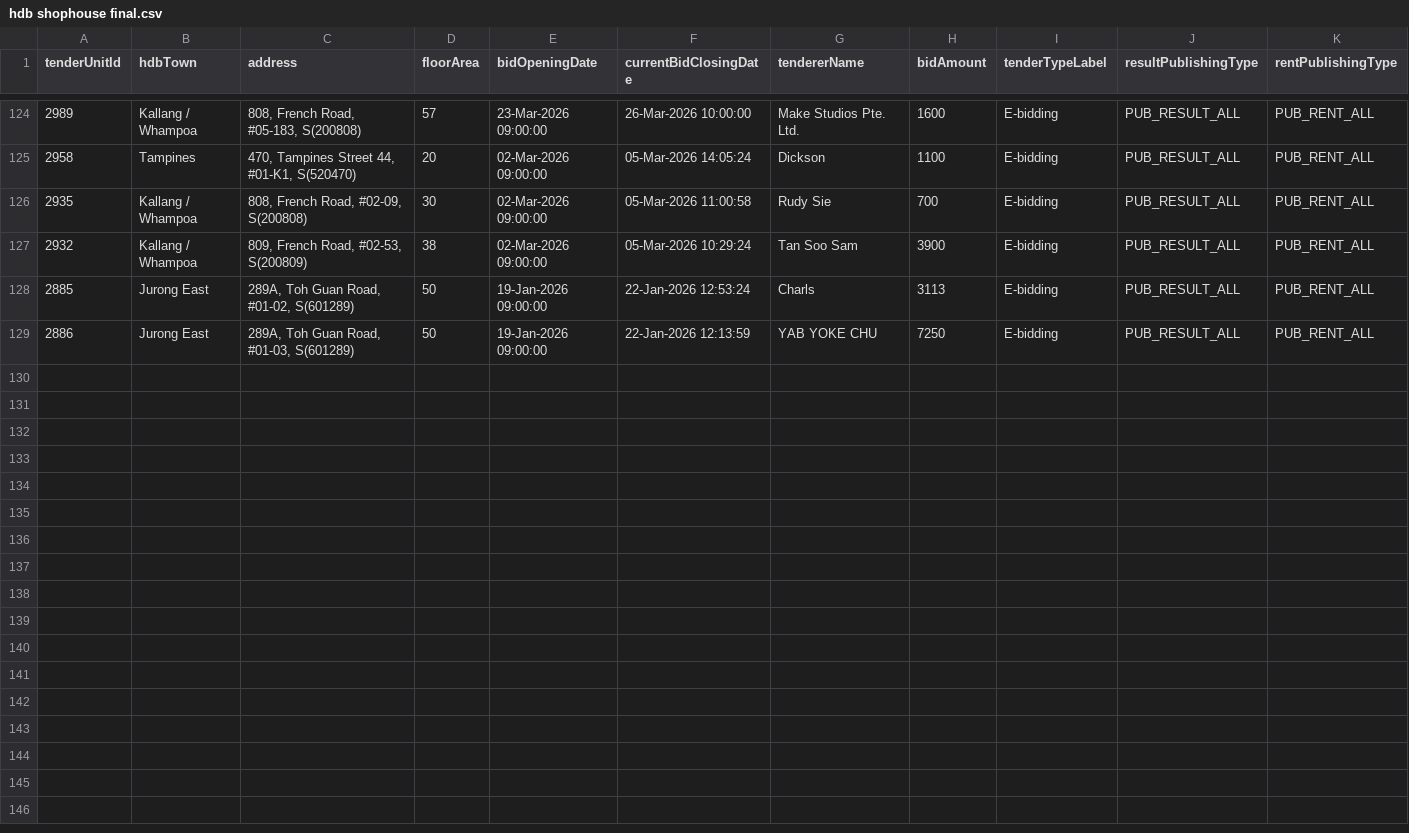
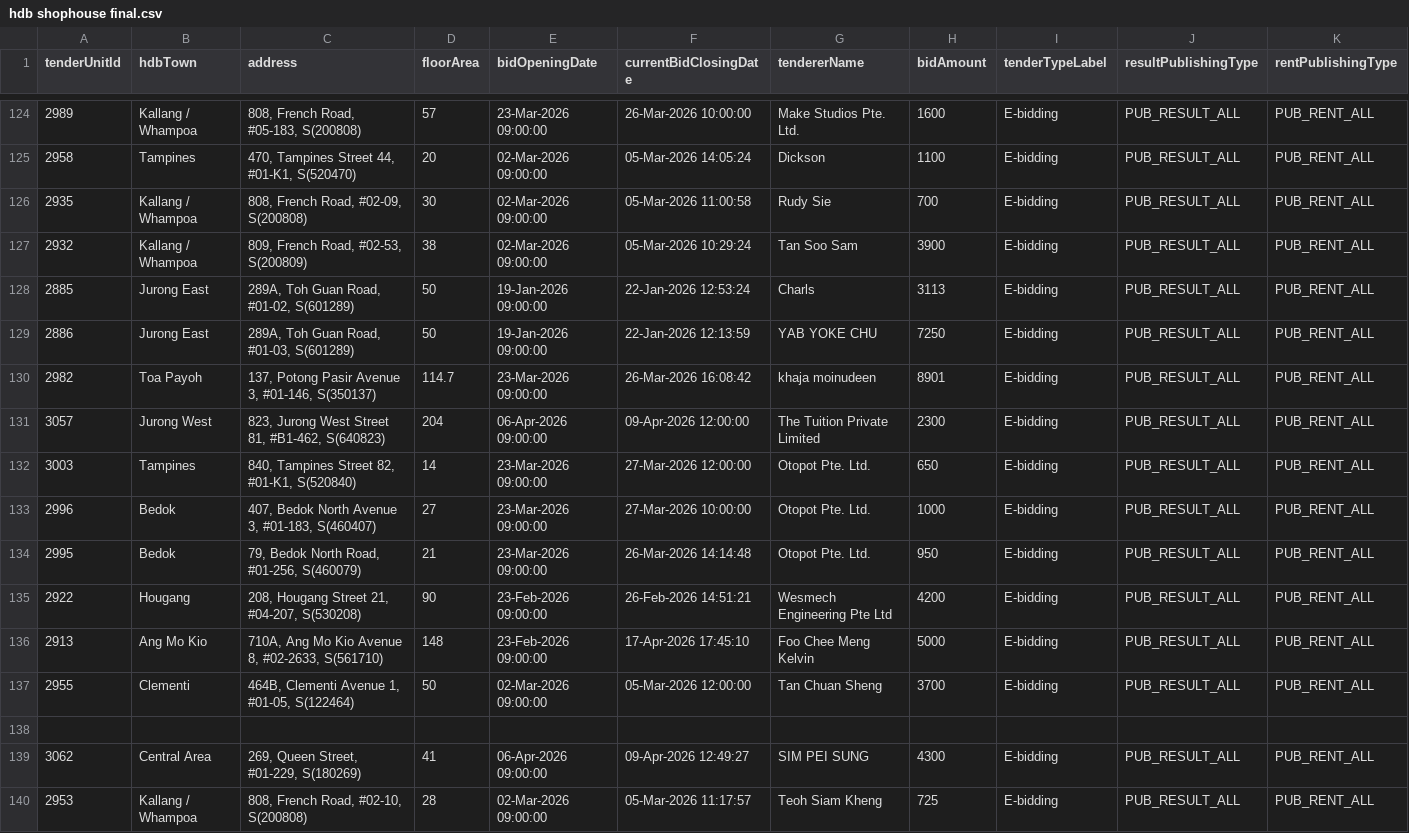
Before and after one commit to cragtlab/apps2, a CSV file: fastscraper/data/hdb shophouse final.csv, drawn as a sheet; only a part is shown, gaps mark what is left out; rows hold the shown columns only; the diff names each change by its address in the sheet, - before the commit and + after, or states it on an @@ line.

```diff
--- a/fastscraper/data/hdb shophouse final.csv
+++ b/fastscraper/data/hdb shophouse final.csv
+row 130: 2982 | Toa Payoh | 137, Potong Pasir Avenue 3, #01-146, S(350137) | 114.7 | 23-Mar-2026 09:00:00 | 26-Mar-2026 16:08:42 | khaja moinudeen | 8901 | E-bidding | PUB_RESULT_ALL | PUB_RENT_ALL
+row 131: 3057 | Jurong West | 823, Jurong West Street 81, #B1-462, S(640823) | 204 | 06-Apr-2026 09:00:00 | 09-Apr-2026 12:00:00 | The Tuition Private Limited | 2300 | E-bidding | PUB_RESULT_ALL | PUB_RENT_ALL
+row 132: 3003 | Tampines | 840, Tampines Street 82, #01-K1, S(520840) | 14 | 23-Mar-2026 09:00:00 | 27-Mar-2026 12:00:00 | Otopot Pte. Ltd. | 650 | E-bidding | PUB_RESULT_ALL | PUB_RENT_ALL
+row 133: 2996 | Bedok | 407, Bedok North Avenue 3, #01-183, S(460407) | 27 | 23-Mar-2026 09:00:00 | 27-Mar-2026 10:00:00 | Otopot Pte. Ltd. | 1000 | E-bidding | PUB_RESULT_ALL | PUB_RENT_ALL
+row 134: 2995 | Bedok | 79, Bedok North Road, #01-256, S(460079) | 21 | 23-Mar-2026 09:00:00 | 26-Mar-2026 14:14:48 | Otopot Pte. Ltd. | 950 | E-bidding | PUB_RESULT_ALL | PUB_RENT_ALL
+row 135: 2922 | Hougang | 208, Hougang Street 21, #04-207, S(530208) | 90 | 23-Feb-2026 09:00:00 | 26-Feb-2026 14:51:21 | Wesmech Engineering Pte Ltd | 4200 | E-bidding | PUB_RESULT_ALL | PUB_RENT_ALL
+row 136: 2913 | Ang Mo Kio | 710A, Ang Mo Kio Avenue 8, #02-2633, S(561710) | 148 | 23-Feb-2026 09:00:00 | 17-Apr-2026 17:45:10 | Foo Chee Meng Kelvin | 5000 | E-bidding | PUB_RESULT_ALL | PUB_RENT_ALL
+row 137: 2955 | Clementi | 464B, Clementi Avenue 1, #01-05, S(122464) | 50 | 02-Mar-2026 09:00:00 | 05-Mar-2026 12:00:00 | Tan Chuan Sheng | 3700 | E-bidding | PUB_RESULT_ALL | PUB_RENT_ALL
+row 138: (empty)
+row 139: 3062 | Central Area | 269, Queen Street, #01-229, S(180269) | 41 | 06-Apr-2026 09:00:00 | 09-Apr-2026 12:49:27 | SIM PEI SUNG | 4300 | E-bidding | PUB_RESULT_ALL | PUB_RENT_ALL
+row 140: 2953 | Kallang / Whampoa | 808, French Road, #02-10, S(200808) | 28 | 02-Mar-2026 09:00:00 | 05-Mar-2026 11:17:57 | Teoh Siam Kheng | 725 | E-bidding | PUB_RESULT_ALL | PUB_RENT_ALL
```
Also changed, not shown: fastscraper/data/ebats.csv, fastscraper/data/hdb shophouse provisional.csv, 8 other files.
